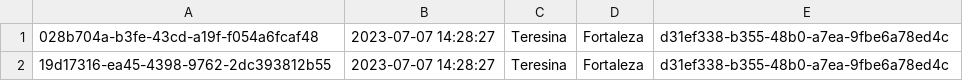
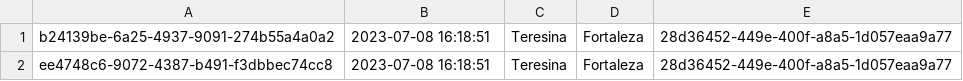
Before and after one commit to mateusrc-dev/flight_reservations, a CSV file: report_test.csv, drawn as a sheet.

Commit message:
updated report_test

```diff
--- a/report_test.csv
+++ b/report_test.csv
@@ -1,2 +1,2 @@
-028b704a-b3fe-43cd-a19f-f054a6fcaf48, 2023-07-07 14:28:27, Teresina, Fortaleza, d31ef338-b355-48b0-a7ea-9fbe6a78ed4c
-19d17316-ea45-4398-9762-2dc393812b55, 2023-07-07 14:28:27, Teresina, Fortaleza, d31ef338-b355-48b0-a7ea-9fbe6a78ed4c
+b24139be-6a25-4937-9091-274b55a4a0a2, 2023-07-08 16:18:51, Teresina, Fortaleza, 28d36452-449e-400f-a8a5-1d057eaa9a77
+ee4748c6-9072-4387-b491-f3dbbec74cc8, 2023-07-08 16:18:51, Teresina, Fortaleza, 28d36452-449e-400f-a8a5-1d057eaa9a77
```
Also changed, not shown: 1 other file.
